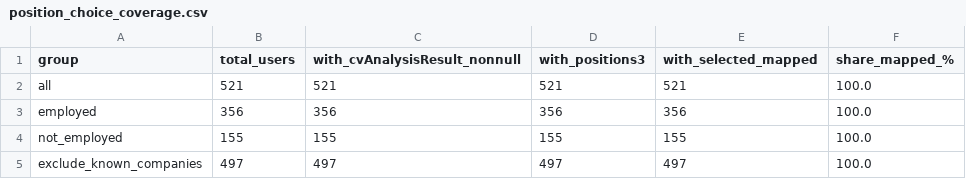
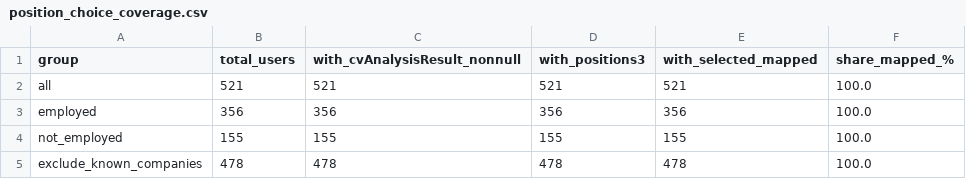
Before and after one commit to kkirko/profile_launch_eda, a CSV file: analytics/mis_users_resume_bot/outputs/tables/position_choice_coverage.csv, drawn as a sheet.

Commit message:
Improve position-choice exclusions with centralized known companies

```diff
--- a/analytics/mis_users_resume_bot/outputs/tables/position_choice_coverage.csv
+++ b/analytics/mis_users_resume_bot/outputs/tables/position_choice_coverage.csv
@@ -4,2 +4,2 @@ employed,356,356,356,356,100.0
 not_employed,155,155,155,155,100.0
-exclude_known_companies,497,497,497,497,100.0
+exclude_known_companies,478,478,478,478,100.0
```
Also changed, not shown: analytics/mis_users_resume_bot/outputs/tables/position_choice_plot_status.csv, 9 other files.
